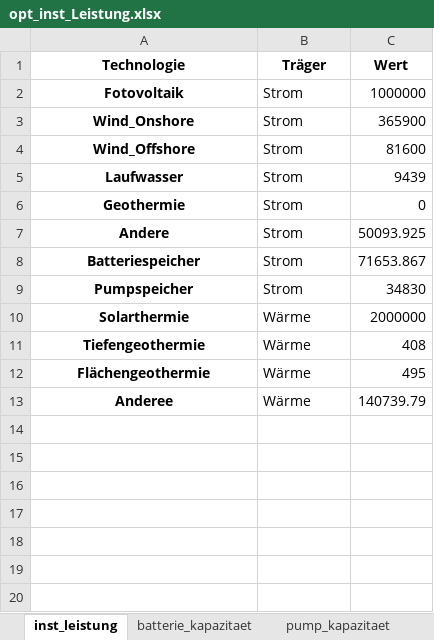
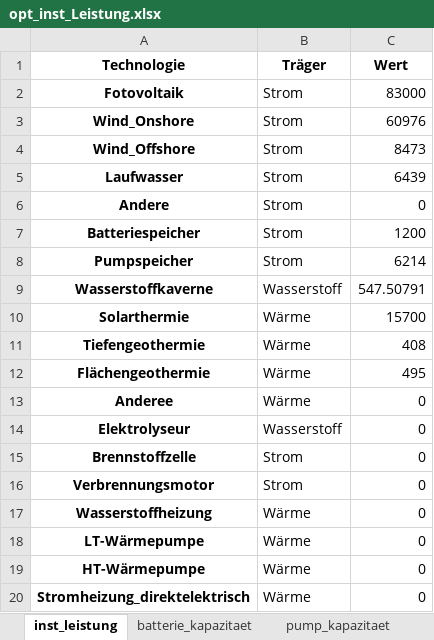
Before and after one commit to Johannes-res/climate-friendly-energy-system-optimization, an Excel workbook: data/b_Optimierung/opt_inst_Leistung.xlsx, sheet inst_leistung, drawn as a sheet; values as stored, in another font and other column widths than the file's, no borders; removed rows and columns are numbered as before the commit, all else as after; the diff names each change by its address in the sheet, - before the commit and + after, or states it on an @@ line.

```diff
--- a/data/b_Optimierung/opt_inst_Leistung.xlsx (sheet inst_leistung)
+++ b/data/b_Optimierung/opt_inst_Leistung.xlsx (sheet inst_leistung)
-C2 (Wert): 1000000
+C2 (Wert): 83000
-C3 (Wert): 365900
+C3 (Wert): 60976
-C4 (Wert): 81600
+C4 (Wert): 8473
-C5 (Wert): 9439
+C5 (Wert): 6439
-row 6: Geothermie | Strom | 0
-C6 (Wert): 50093.925
+C6 (Wert): 0
-C7 (Wert): 71653.867
+C7 (Wert): 1200
-C8 (Wert): 34830
+C8 (Wert): 6214
+row 9: Wasserstoffkaverne | Wasserstoff | 547.50791
-C10 (Wert): 2000000
+C10 (Wert): 15700
-C13 (Wert): 140739.79
+C13 (Wert): 0
+row 14: Elektrolyseur | Wasserstoff | 0
+row 15: Brennstoffzelle | Strom | 0
+row 16: Verbrennungsmotor | Strom | 0
+row 17: Wasserstoffheizung | Wärme | 0
+row 18: LT-Wärmepumpe | Wärme | 0
+row 19: HT-Wärmepumpe | Wärme | 0
+row 20: Stromheizung_direktelektrisch | Wärme | 0
```
Also changed, not shown: sheet pump_kapazitaet, sheet batterie_kapazitaet, other sheet tabs, data/b_Optimierung/Verfügbarkeiten_Solarthermie_täglich_2023.xlsx, data/b_Optimierung/opt_speicher_statistiken.xlsx, 9 other files.
